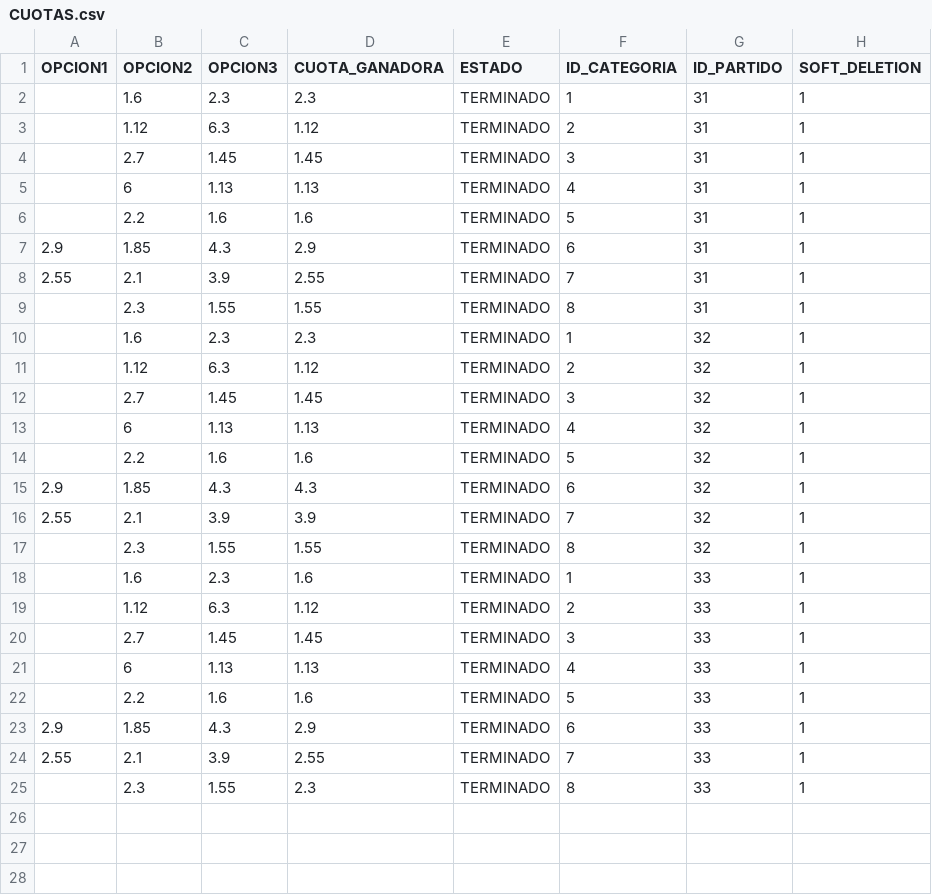
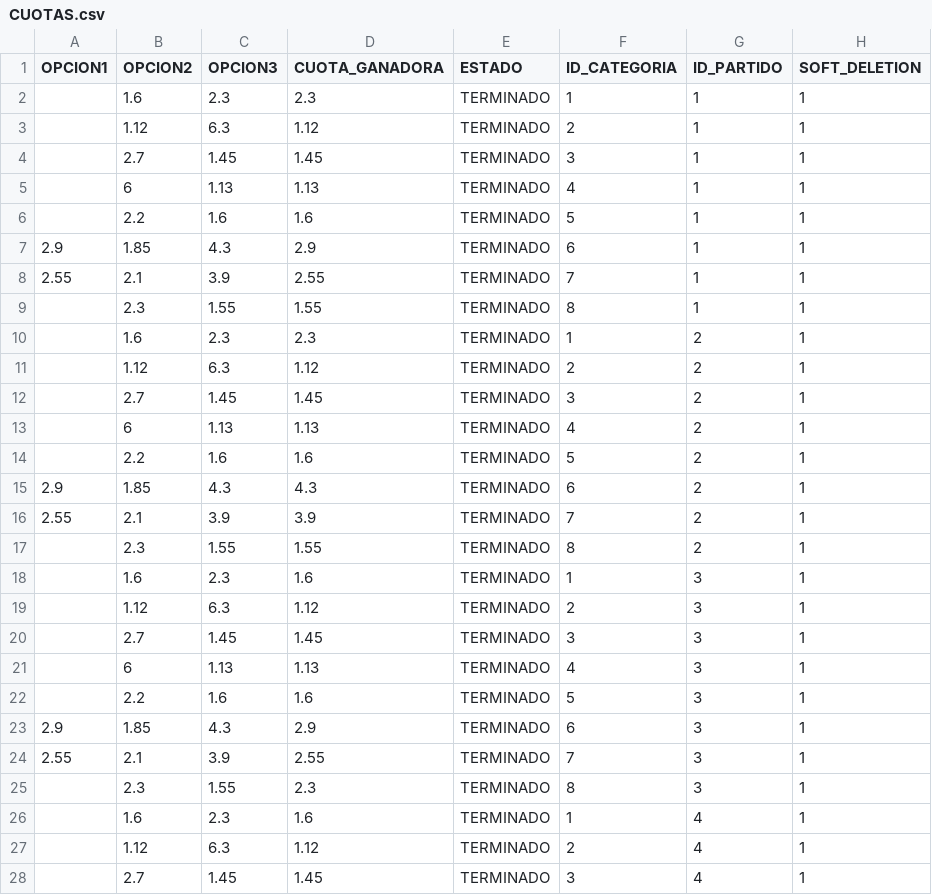
Before and after one commit to Yoneric/BET-ITM2, a CSV file: Datos/CUOTAS.csv, drawn as a sheet; only a part is shown; the diff covers the shown part only.

```diff
--- a/Datos/CUOTAS.csv
+++ b/Datos/CUOTAS.csv
@@ -1,25 +1,28 @@
 OPCION1,OPCION2,OPCION3,CUOTA_GANADORA,ESTADO,ID_CATEGORIA,ID_PARTIDO,SOFT_DELETION
-,1.6,2.3,2.3,TERMINADO,1,31,1
-,1.12,6.3,1.12,TERMINADO,2,31,1
-,2.7,1.45,1.45,TERMINADO,3,31,1
-,6,1.13,1.13,TERMINADO,4,31,1
-,2.2,1.6,1.6,TERMINADO,5,31,1
-2.9,1.85,4.3,2.9,TERMINADO,6,31,1
-2.55,2.1,3.9,2.55,TERMINADO,7,31,1
-,2.3,1.55,1.55,TERMINADO,8,31,1
-,1.6,2.3,2.3,TERMINADO,1,32,1
-,1.12,6.3,1.12,TERMINADO,2,32,1
-,2.7,1.45,1.45,TERMINADO,3,32,1
-,6,1.13,1.13,TERMINADO,4,32,1
-,2.2,1.6,1.6,TERMINADO,5,32,1
-2.9,1.85,4.3,4.3,TERMINADO,6,32,1
-2.55,2.1,3.9,3.9,TERMINADO,7,32,1
-,2.3,1.55,1.55,TERMINADO,8,32,1
-,1.6,2.3,1.6,TERMINADO,1,33,1
-,1.12,6.3,1.12,TERMINADO,2,33,1
-,2.7,1.45,1.45,TERMINADO,3,33,1
-,6,1.13,1.13,TERMINADO,4,33,1
-,2.2,1.6,1.6,TERMINADO,5,33,1
-2.9,1.85,4.3,2.9,TERMINADO,6,33,1
-2.55,2.1,3.9,2.55,TERMINADO,7,33,1
-,2.3,1.55,2.3,TERMINADO,8,33,1
+,1.6,2.3,2.3,TERMINADO,1,1,1
+,1.12,6.3,1.12,TERMINADO,2,1,1
+,2.7,1.45,1.45,TERMINADO,3,1,1
+,6,1.13,1.13,TERMINADO,4,1,1
+,2.2,1.6,1.6,TERMINADO,5,1,1
+2.9,1.85,4.3,2.9,TERMINADO,6,1,1
+2.55,2.1,3.9,2.55,TERMINADO,7,1,1
+,2.3,1.55,1.55,TERMINADO,8,1,1
+,1.6,2.3,2.3,TERMINADO,1,2,1
+,1.12,6.3,1.12,TERMINADO,2,2,1
+,2.7,1.45,1.45,TERMINADO,3,2,1
+,6,1.13,1.13,TERMINADO,4,2,1
+,2.2,1.6,1.6,TERMINADO,5,2,1
+2.9,1.85,4.3,4.3,TERMINADO,6,2,1
+2.55,2.1,3.9,3.9,TERMINADO,7,2,1
+,2.3,1.55,1.55,TERMINADO,8,2,1
+,1.6,2.3,1.6,TERMINADO,1,3,1
+,1.12,6.3,1.12,TERMINADO,2,3,1
+,2.7,1.45,1.45,TERMINADO,3,3,1
+,6,1.13,1.13,TERMINADO,4,3,1
+,2.2,1.6,1.6,TERMINADO,5,3,1
+2.9,1.85,4.3,2.9,TERMINADO,6,3,1
+2.55,2.1,3.9,2.55,TERMINADO,7,3,1
+,2.3,1.55,2.3,TERMINADO,8,3,1
+,1.6,2.3,1.6,TERMINADO,1,4,1
+,1.12,6.3,1.12,TERMINADO,2,4,1
+,2.7,1.45,1.45,TERMINADO,3,4,1
```
Also changed, not shown: 5 added rows elsewhere in this file, Datos/BONO.csv, Datos/DEPOSITOS.csv, 12 other files.
